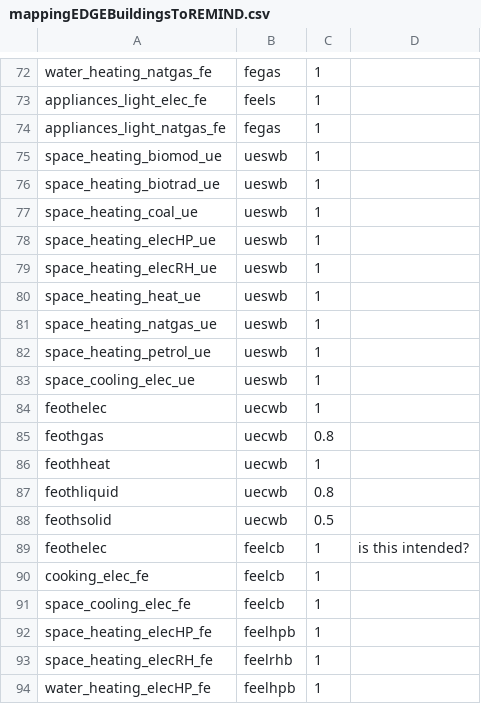
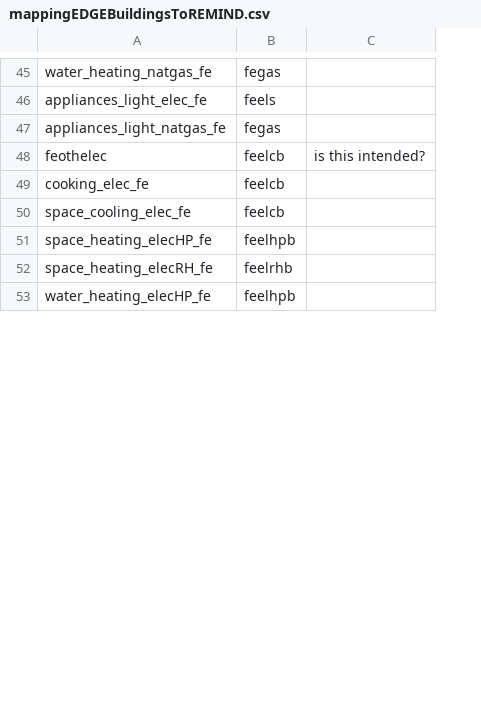
Before and after one commit to pik-piam/mrremind, a CSV file: inst/extdata/sectoral/mappingEDGEBuildingsToREMIND.csv, drawn as a sheet; only a part is shown, gaps mark what is left out; the diff covers the shown part only; the diff names each change by its address in the sheet, - before the commit and + after, or states it on an @@ line.

```diff
--- a/inst/extdata/sectoral/mappingEDGEBuildingsToREMIND.csv
+++ b/inst/extdata/sectoral/mappingEDGEBuildingsToREMIND.csv
-column C, rows 72-74: all 1; rows 89-94: all 1
-row 75: space_heating_biomod_ue | ueswb | 1
-row 76: space_heating_biotrad_ue | ueswb | 1
-row 77: space_heating_coal_ue | ueswb | 1
-row 78: space_heating_elecHP_ue | ueswb | 1
-row 79: space_heating_elecRH_ue | ueswb | 1
-row 80: space_heating_heat_ue | ueswb | 1
-row 81: space_heating_natgas_ue | ueswb | 1
-row 82: space_heating_petrol_ue | ueswb | 1
-row 83: space_cooling_elec_ue | ueswb | 1
-row 84: feothelec | uecwb | 1
-row 85: feothgas | uecwb | 0.8
-row 86: feothheat | uecwb | 1
-row 87: feothliquid | uecwb | 0.8
-row 88: feothsolid | uecwb | 0.5
```
Also changed, not shown: 27 removed rows elsewhere in this file, 1 other file.
